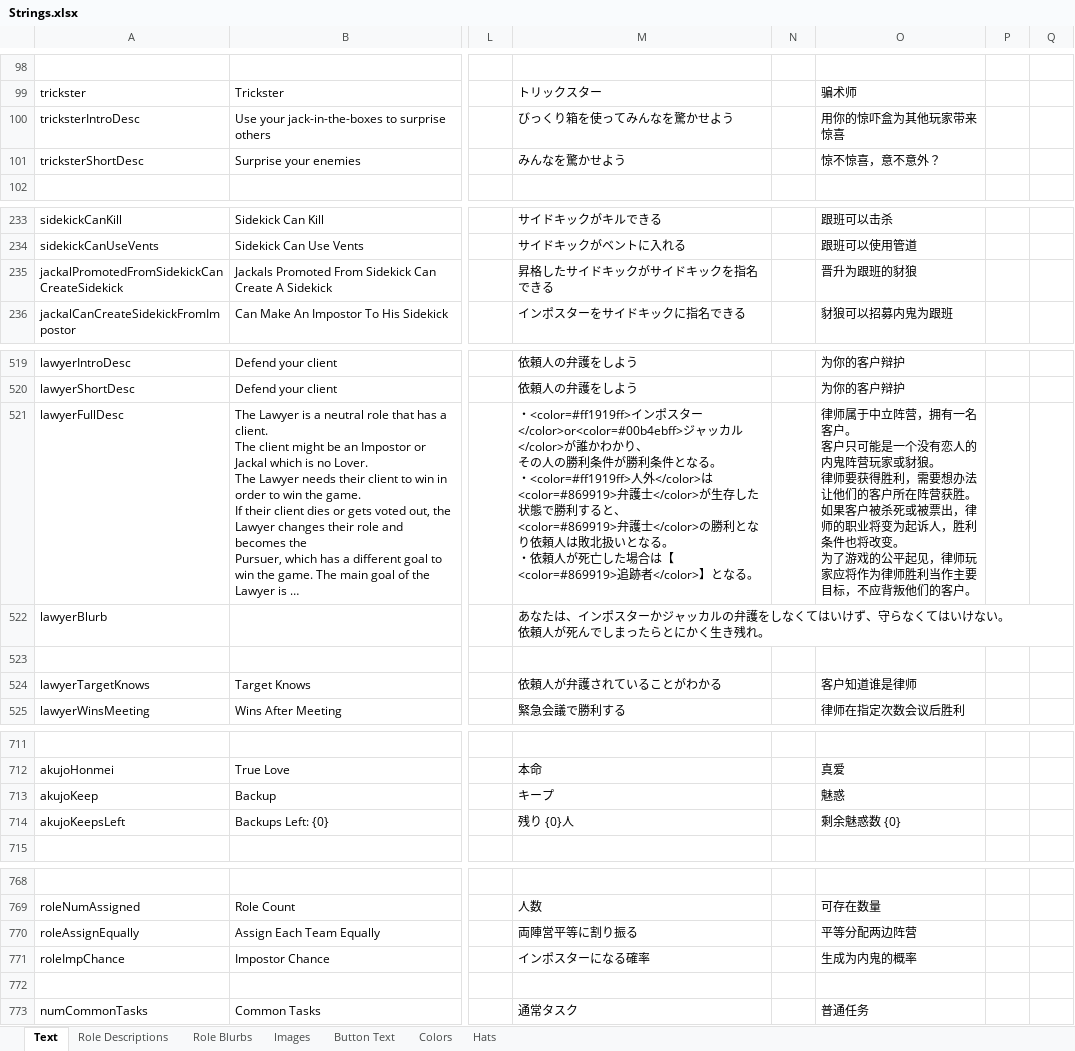
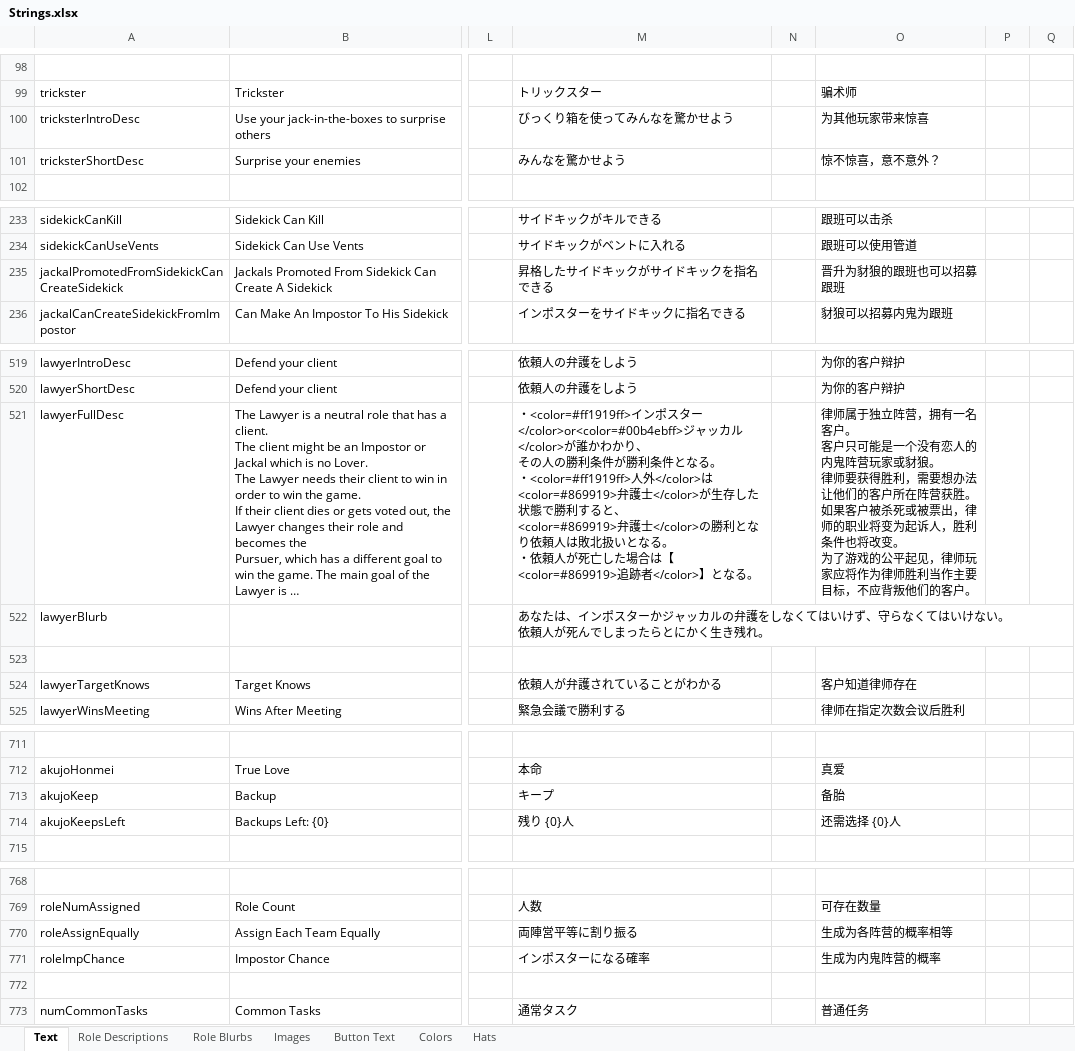
Before and after one commit to yukinogatari/TheOtherRoles-GM, an Excel workbook: Strings.xlsx, sheet Text, drawn as a sheet; only a part is shown, gaps mark what is left out; long unchanged cells end in …; values as stored, in another font and other column widths than the file's, no borders; the diff covers the shown part only; the diff names each change by its address in the sheet, - before the commit and + after, or states it on an @@ line.

```diff
--- a/Strings.xlsx (sheet Text)
+++ b/Strings.xlsx (sheet Text)
-O100: 用你的惊吓盒为其他玩家带来惊喜
+O100: 为其他玩家带来惊喜
-O235: 晋升为跟班的豺狼
+O235: 晋升为豺狼的跟班也可以招募跟班
-O521: 律师属于中立阵营，…
+O521: 律师属于独立阵营，…
-O524: 客户知道谁是律师
+O524: 客户知道律师存在
-O713: 魅惑
+O713: 备胎
-O714: 剩余魅惑数 {0}
+O714: 还需选择 {0}人
-O770: 平等分配两边阵营
+O770: 生成为各阵营的概率相等
-O771: 生成为内鬼的概率
+O771: 生成为内鬼阵营的概率
```
Also changed, not shown: 20 edited cells elsewhere in this sheet, sheet Button Text, sheet Role Blurbs, sheet Role Descriptions.
